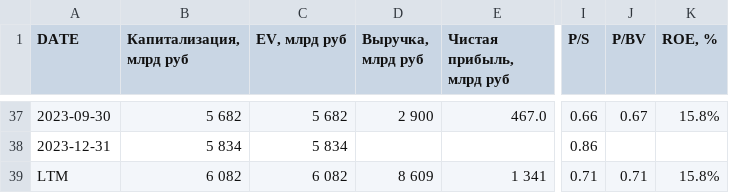
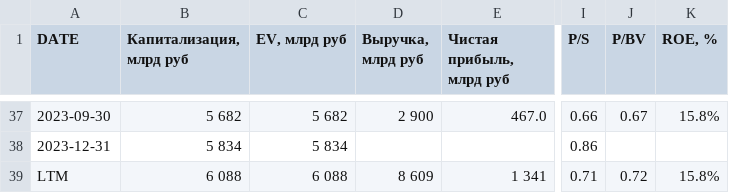
Before and after one commit to zakonreal/Stock, a CSV file: data/MSFO_ROSN.csv, drawn as a sheet; only a part is shown, gaps mark what is left out; the diff names each change by its address in the sheet, - before the commit and + after, or states it on an @@ line.

```diff
--- a/data/MSFO_ROSN.csv
+++ b/data/MSFO_ROSN.csv
-B39 (Капитализация, млрд руб): 6 082
+B39 (Капитализация, млрд руб): 6 088
-C39 (EV, млрд руб): 6 082
+C39 (EV, млрд руб): 6 088
-J39 (P/BV): 0.71
+J39 (P/BV): 0.72
```
Also changed, not shown: data/MSFO_GAZP.csv, data/MSFO_MOEX.csv, 2 other files.
